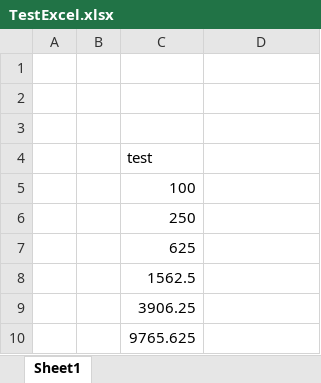
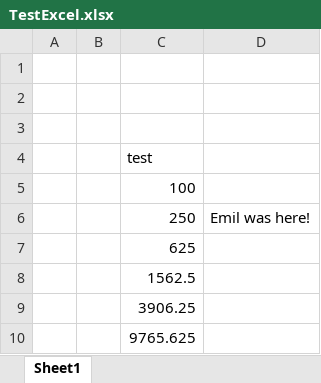
Before and after one commit to HenkeTingan/test, an Excel workbook: TestExcel.xlsx, sheet Sheet1, drawn as a sheet; values as stored, in another font and other column widths than the file's, no borders; the diff names each change by its address in the sheet, - before the commit and + after, or states it on an @@ line.

Commit message:
Fixade till excel.. var lite fel

```diff
--- a/TestExcel.xlsx (sheet Sheet1)
+++ b/TestExcel.xlsx (sheet Sheet1)
-D6: (empty)
+D6: Emil was here!
```
Also changed, not shown: formulas that keep their value.
